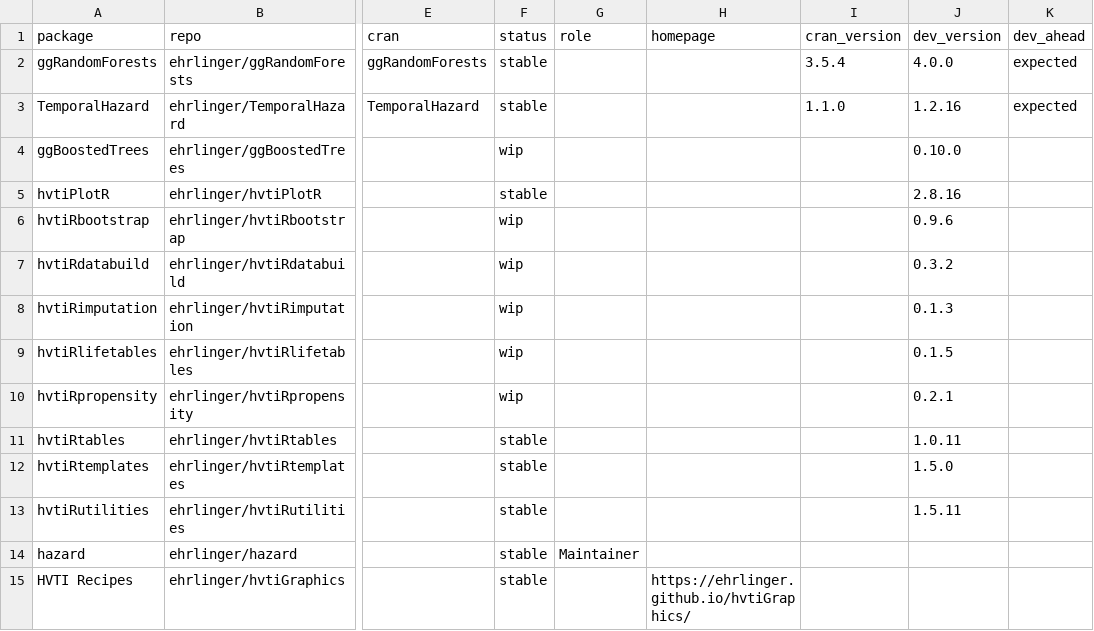
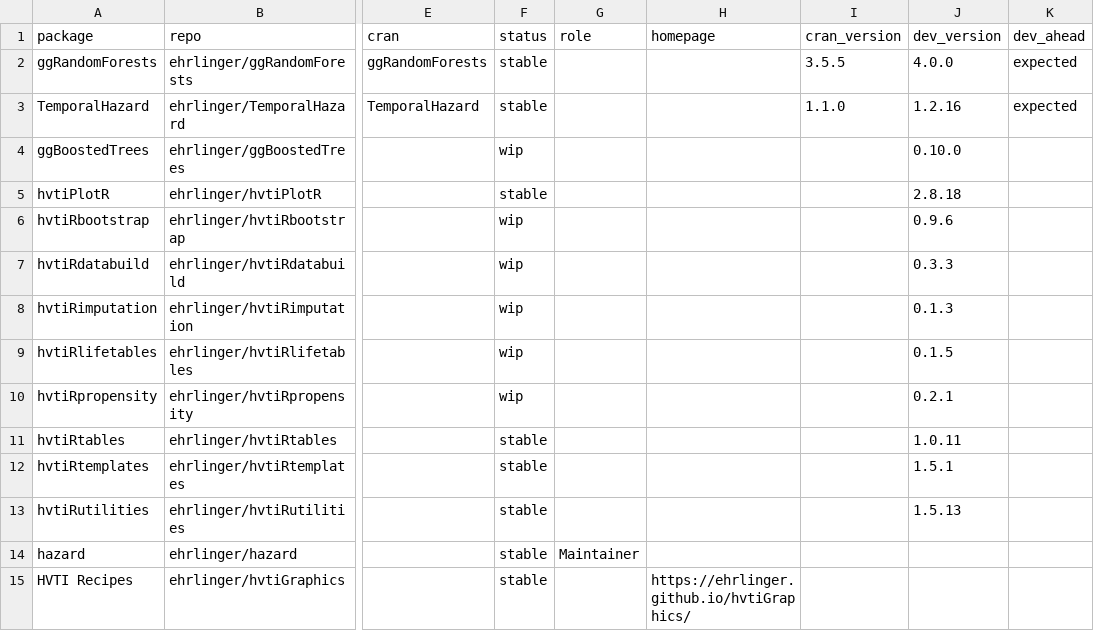
Before and after one commit to ehrlinger/hvtiR, a CSV file: inst/extdata/catalog.csv, drawn as a sheet; only a part is shown, gaps mark what is left out; the diff names each change by its address in the sheet, - before the commit and + after, or states it on an @@ line.

```diff
--- a/inst/extdata/catalog.csv
+++ b/inst/extdata/catalog.csv
-I2 (cran_version): 3.5.4
+I2 (cran_version): 3.5.5
-J5 (dev_version): 2.8.16
+J5 (dev_version): 2.8.18
-J7 (dev_version): 0.3.2
+J7 (dev_version): 0.3.3
-J12 (dev_version): 1.5.0
+J12 (dev_version): 1.5.1
-J13 (dev_version): 1.5.11
+J13 (dev_version): 1.5.13
```
Also changed, not shown: inst/extdata/family-floors.csv, 1 other file.
